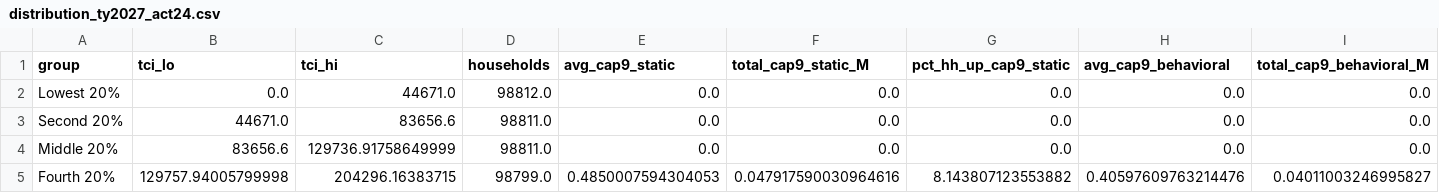
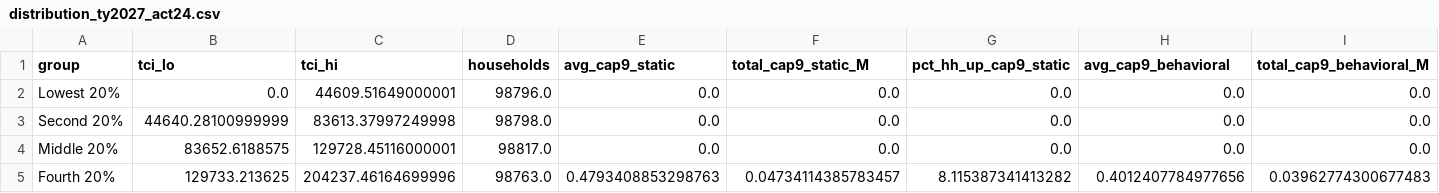
Before and after one commit to Hawaii-Appleseed/Census-Forecaster, a CSV file: site/data/capital-gains/distribution_ty2027_act24.csv, drawn as a sheet; only a part is shown; the diff covers the shown part only; the diff names each change by its address in the sheet, - before the commit and + after, or states it on an @@ line.

```diff
--- a/site/data/capital-gains/distribution_ty2027_act24.csv
+++ b/site/data/capital-gains/distribution_ty2027_act24.csv
-C2 (tci_hi): 44671.0
+C2 (tci_hi): 44609.51649000001
-D2 (households): 98812.0
+D2 (households): 98796.0
-B3 (tci_lo): 44671.0
+B3 (tci_lo): 44640.28100999999
-C3 (tci_hi): 83656.6
+C3 (tci_hi): 83613.37997249998
-D3 (households): 98811.0
+D3 (households): 98798.0
-B4 (tci_lo): 83656.6
+B4 (tci_lo): 83652.6188575
-C4 (tci_hi): 129736.91758649999
+C4 (tci_hi): 129728.45116000001
-D4 (households): 98811.0
+D4 (households): 98817.0
-B5 (tci_lo): 129757.94005799998
+B5 (tci_lo): 129733.213625
-C5 (tci_hi): 204296.16383715
+C5 (tci_hi): 204237.46164699996
-D5 (households): 98799.0
+D5 (households): 98763.0
-E5 (avg_cap9_static): 0.4850007594304053
+E5 (avg_cap9_static): 0.4793408853298763
-F5 (total_cap9_static_M): 0.047917590030964616
+F5 (total_cap9_static_M): 0.04734114385783457
-G5 (pct_hh_up_cap9_static): 8.143807123553882
+G5 (pct_hh_up_cap9_static): 8.115387341413282
-H5 (avg_cap9_behavioral): 0.40597609763214476
+H5 (avg_cap9_behavioral): 0.4012407784977656
-I5 (total_cap9_behavioral_M): 0.04011003246995827
+I5 (total_cap9_behavioral_M): 0.03962774300677483
```
Also changed, not shown: 67 edited cells elsewhere in this file, site/data/act-24/distribution_income_class.csv, site/data/act-24/distribution_quintile.csv, 23 other files.
